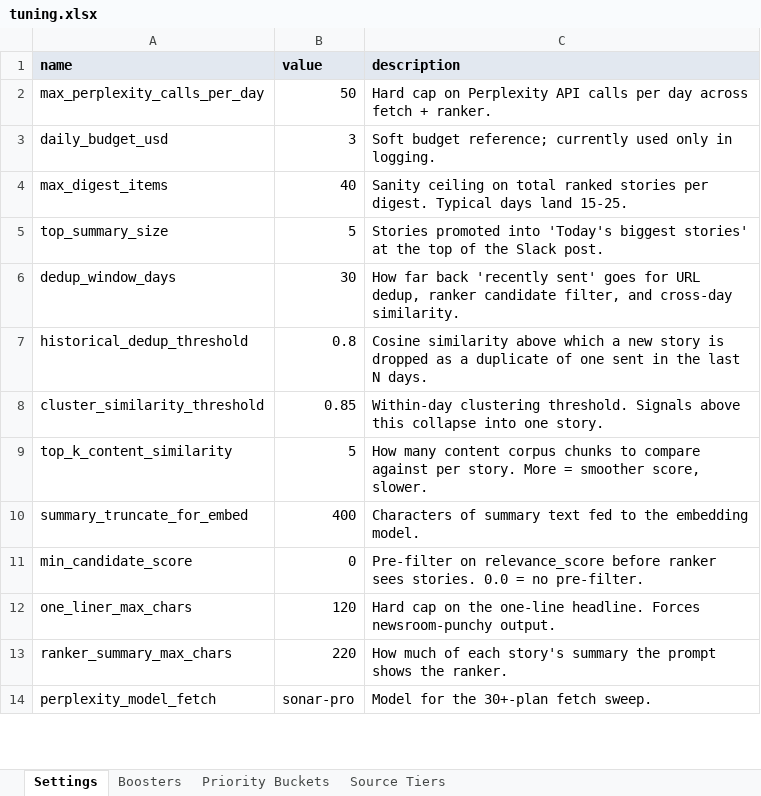
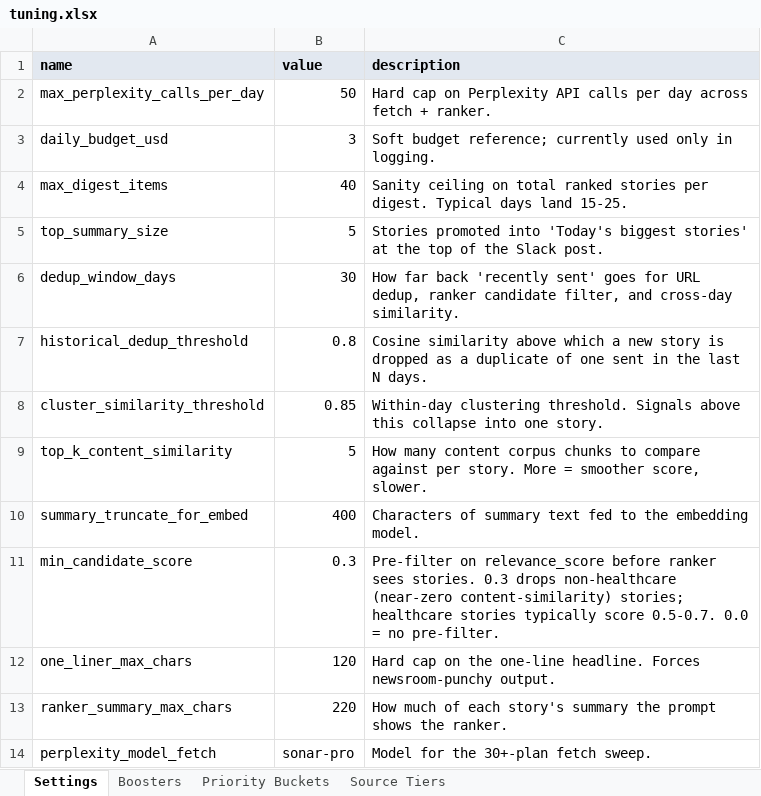
Before and after one commit to Whealth-Ventures/signal-agent, an Excel workbook: inputs/tuning.xlsx, sheet Settings, drawn as a sheet; only a part is shown; values as stored, in another font and other column widths than the file's, no borders; the diff names each change by its address in the sheet, - before the commit and + after, or states it on an @@ line.

```diff
--- a/inputs/tuning.xlsx (sheet Settings)
+++ b/inputs/tuning.xlsx (sheet Settings)
-B11 (value): 0
+B11 (value): 0.3
-C11 (description): …sees stories. 0.0 =…
+C11 (description): …sees stories. 0.3 drops non-healthcare (near-zero content-similarity) stories; healthcare stories typically score 0.5-0.7. 0.0 =…
```
Also changed, not shown: inputs/voices.xlsx, 5 other files.
